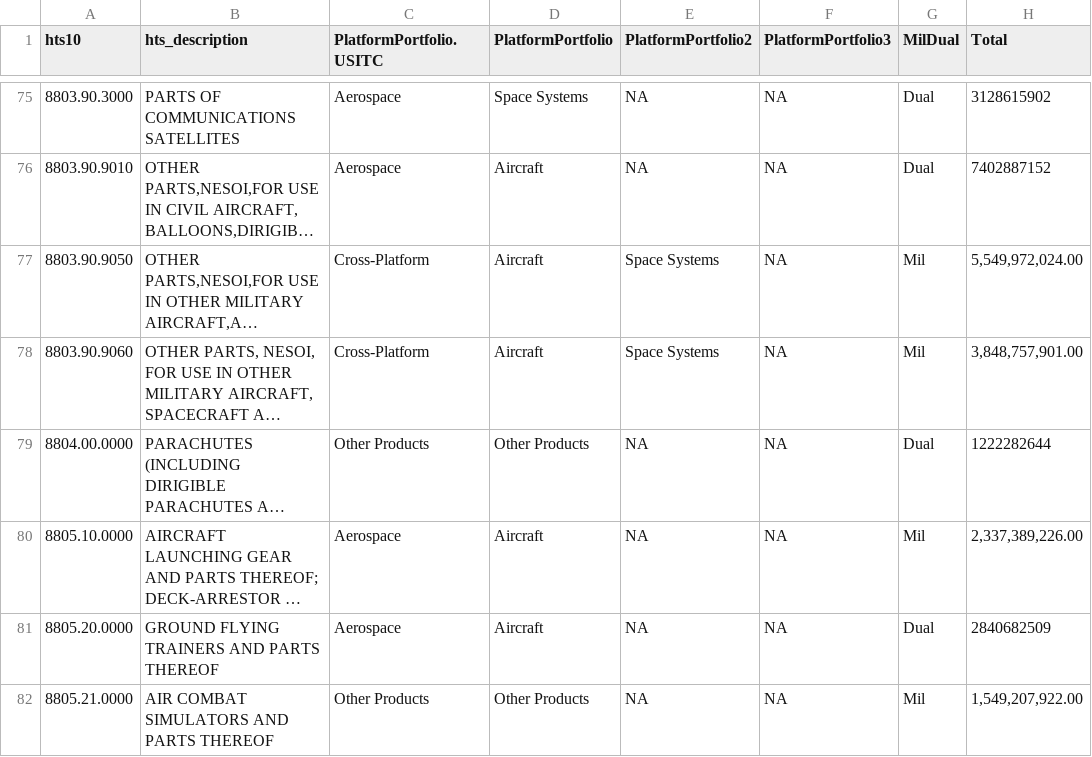
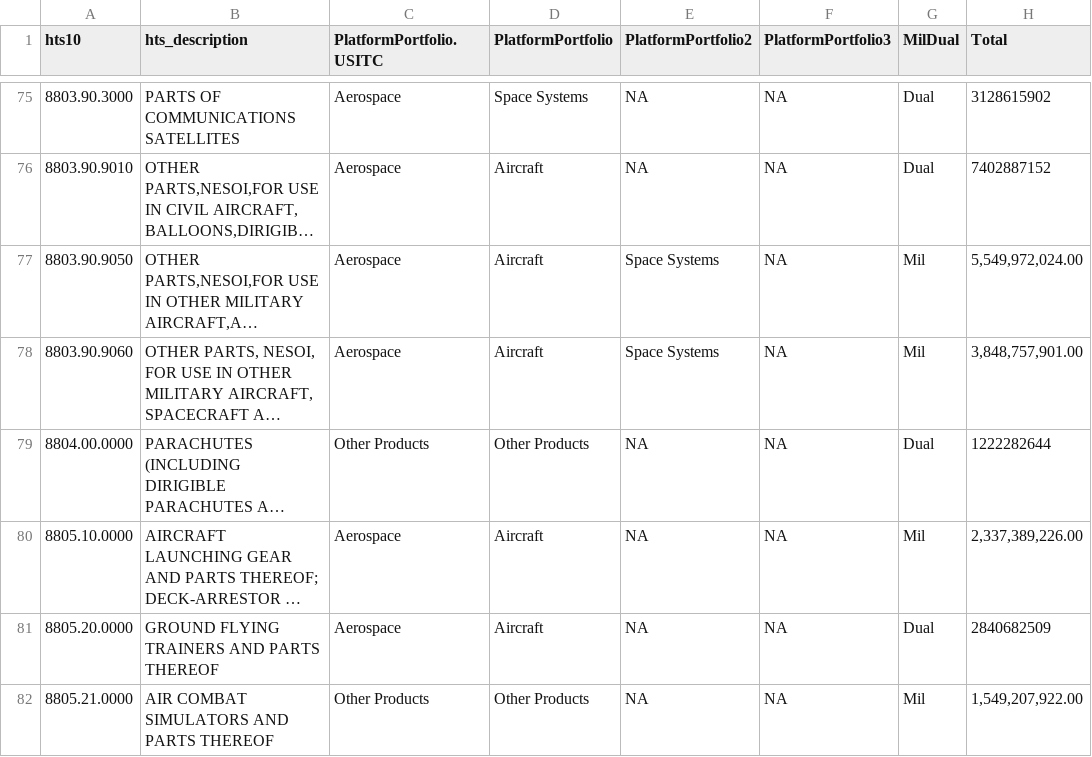
Before and after one commit to CSISdefense/Lookup-Tables, a CSV file: economic/hts10.csv, drawn as a sheet; only a part is shown, gaps mark what is left out; long unchanged cells end in …; the diff names each change by its address in the sheet, - before the commit and + after, or states it on an @@ line.

Commit message:
Switching cross-platform to aerospace for plane/space codes.

```diff
--- a/economic/hts10.csv
+++ b/economic/hts10.csv
-C77:C78 (PlatformPortfolio.USITC): Cross-Platform
+C77:C78 (PlatformPortfolio.USITC): Aerospace
```
